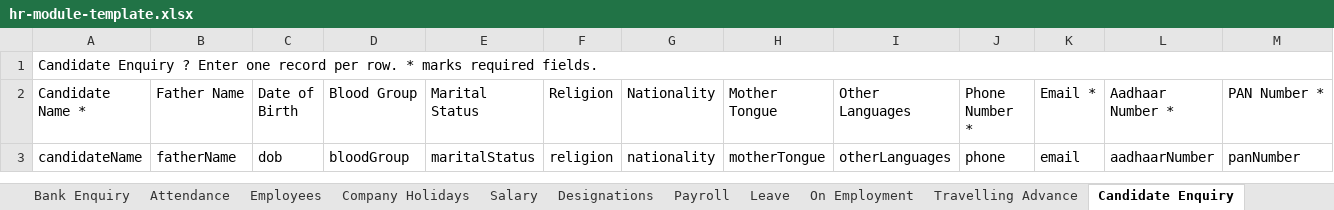
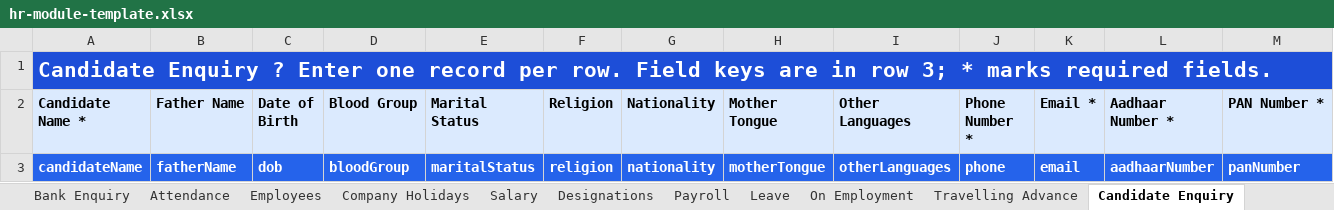
Before and after one commit to navashaka/Projecto, an Excel workbook: frontend/public/templates/hr-module-template.xlsx, sheet Candidate Enquiry, drawn as a sheet; only a part is shown; values as stored, in another font and other column widths than the file's, no borders; the diff covers the shown part only; the diff names each change by its address in the sheet, - before the commit and + after, or states it on an @@ line.

```diff
--- a/frontend/public/templates/hr-module-template.xlsx (sheet Candidate Enquiry)
+++ b/frontend/public/templates/hr-module-template.xlsx (sheet Candidate Enquiry)
-A1 (Candidate Name *): …per row. * marks…
+A1 (Candidate Name *): …per row. Field keys are in row 3; * marks…
@@ A1 bold: off → on, text colour: black → #FFFFFF, fill: none → #1D4ED8, text size: larger @@
-A2:M2 fill: none
+A2:M2 fill: #DBEAFE
-A2:M3 bold: off
+A2:M3 bold: on
@@ A3:M3 fill: none → #2563EB, text colour: black → #FFFFFF @@
```
Also changed, not shown: cell formats elsewhere in this sheet, sheet Bank Enquiry, sheet Salary, sheet Employees, sheet Payroll, sheet On Employment, sheet Travelling Advance, 4 more sheets, 21 other files.
